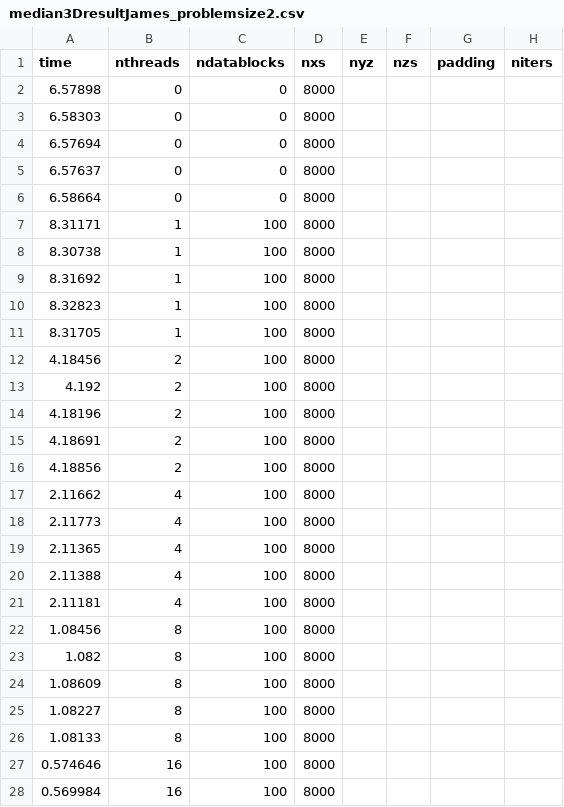
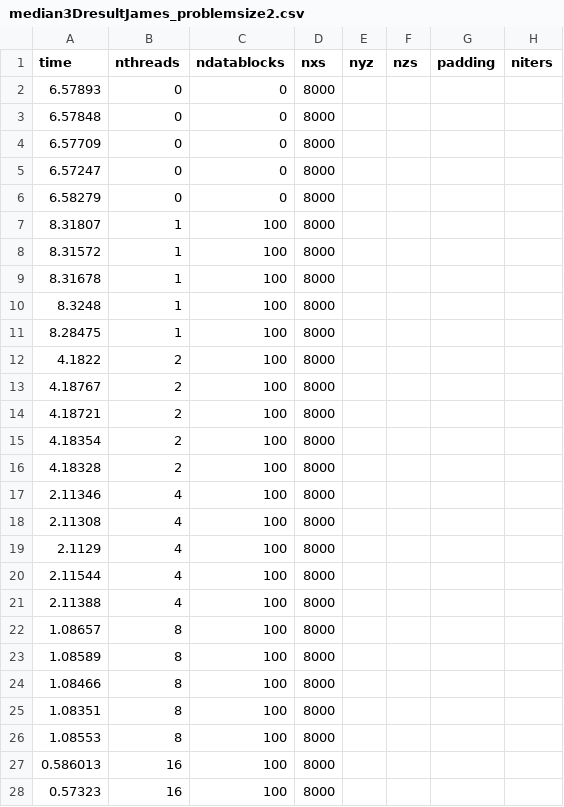
Before and after one commit to shengsli/stencil, a CSV file: stencil_code_v0/ShengExamples/Median3D/median3DresultJames_problemsize2.csv, drawn as a sheet; only a part is shown; the diff covers the shown part only.

```diff
--- a/stencil_code_v0/ShengExamples/Median3D/median3DresultJames_problemsize2.csv
+++ b/stencil_code_v0/ShengExamples/Median3D/median3DresultJames_problemsize2.csv
@@ -1,28 +1,28 @@
 time, nthreads, ndatablocks, nxs, nyz, nzs, padding, niters
-6.57898, 0, 0, 8000
-6.58303, 0, 0, 8000
-6.57694, 0, 0, 8000
-6.57637, 0, 0, 8000
-6.58664, 0, 0, 8000
-8.31171, 1, 100, 8000
-8.30738, 1, 100, 8000
-8.31692, 1, 100, 8000
-8.32823, 1, 100, 8000
-8.31705, 1, 100, 8000
-4.18456, 2, 100, 8000
-4.192, 2, 100, 8000
-4.18196, 2, 100, 8000
-4.18691, 2, 100, 8000
-4.18856, 2, 100, 8000
-2.11662, 4, 100, 8000
-2.11773, 4, 100, 8000
-2.11365, 4, 100, 8000
+6.57893, 0, 0, 8000
+6.57848, 0, 0, 8000
+6.57709, 0, 0, 8000
+6.57247, 0, 0, 8000
+6.58279, 0, 0, 8000
+8.31807, 1, 100, 8000
+8.31572, 1, 100, 8000
+8.31678, 1, 100, 8000
+8.3248, 1, 100, 8000
+8.28475, 1, 100, 8000
+4.1822, 2, 100, 8000
+4.18767, 2, 100, 8000
+4.18721, 2, 100, 8000
+4.18354, 2, 100, 8000
+4.18328, 2, 100, 8000
+2.11346, 4, 100, 8000
+2.11308, 4, 100, 8000
+2.1129, 4, 100, 8000
+2.11544, 4, 100, 8000
 2.11388, 4, 100, 8000
-2.11181, 4, 100, 8000
-1.08456, 8, 100, 8000
-1.082, 8, 100, 8000
-1.08609, 8, 100, 8000
-1.08227, 8, 100, 8000
-1.08133, 8, 100, 8000
-0.574646, 16, 100, 8000
-0.569984, 16, 100, 8000
+1.08657, 8, 100, 8000
+1.08589, 8, 100, 8000
+1.08466, 8, 100, 8000
+1.08351, 8, 100, 8000
+1.08553, 8, 100, 8000
+0.586013, 16, 100, 8000
+0.57323, 16, 100, 8000
```
Also changed, not shown: 13 edited cells elsewhere in this file, stencil_code_v0/ShengExamples/GaussianBlur2D/gaussianBlur2DresultJames_problemsize2.csv, stencil_code_v0/ShengExamples/HeatTransfer2D/heatTransfer2DresultJames_problemsize2.csv, 29 other files.
